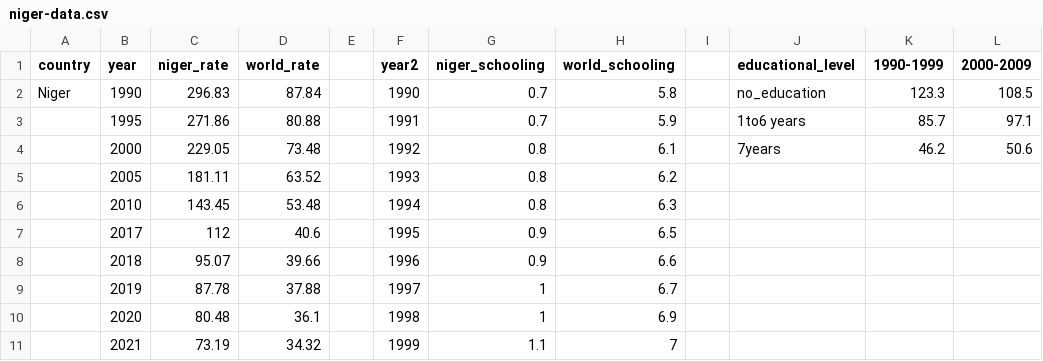
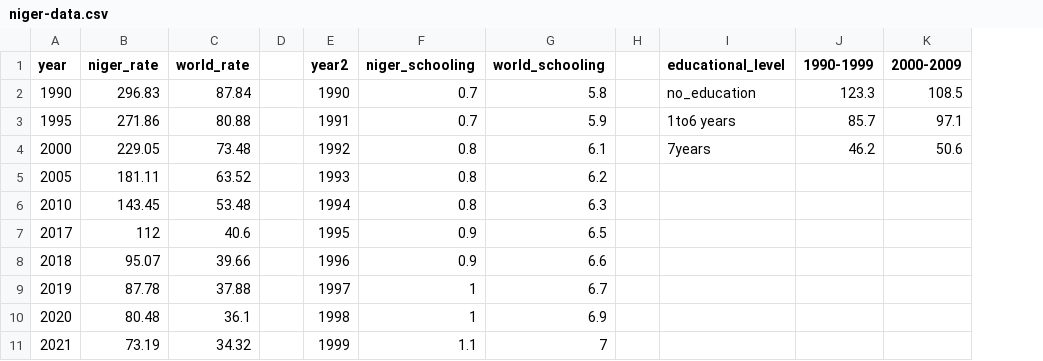
Before and after one commit to ramona21/niger-data, a CSV file: niger-data.csv, drawn as a sheet; only a part is shown; the diff names each change by its address in the sheet, - before the commit and + after, or states it on an @@ line.

Commit message:
Add files via upload

```diff
--- a/niger-data.csv
+++ b/niger-data.csv
-column A (country), row 2: Niger
```
